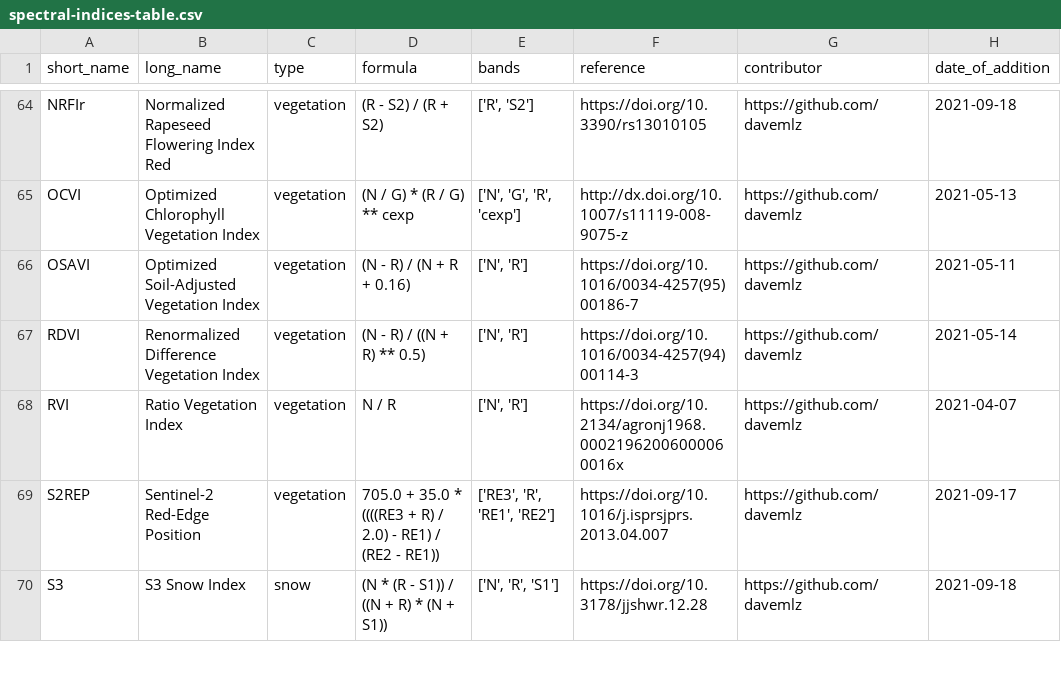
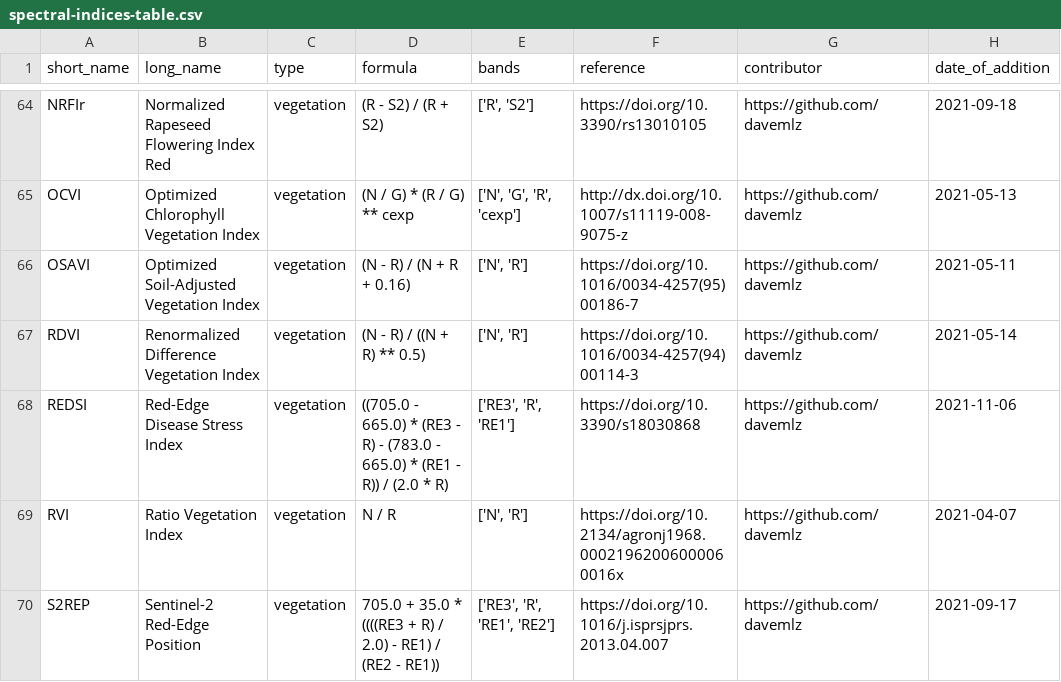
Before and after one commit to awesome-spectral-indices/awesome-spectral-indices, a CSV file: output/spectral-indices-table.csv, drawn as a sheet; only a part is shown, gaps mark what is left out; the shorter side is filled out with more unchanged rows.

```diff
--- a/output/spectral-indices-table.csv
+++ b/output/spectral-indices-table.csv
@@ -67,2 +67,3 @@ OSAVI,Optimized Soil-Adjusted Vegetation Index,vegetation,(N - R) / (N + R + 0.1
 RDVI,Renormalized Difference Vegetation Index,vegetation,(N - R) / ((N + R) ** 0.5),"['N', 'R']",https://doi.org/10.1016/0034-4257(94)00114-3,https://github.com/davemlz,2021-05-14
+REDSI,Red-Edge Disease Stress Index,vegetation,((705.0 - 665.0) * (RE3 - R) - (783.0 - 665.0) * (RE1 - R)) / (2.0 * R),"['RE3', 'R', 'RE1']",https://doi.org/10.3390/s18030868,https://github.com/davemlz,2021-11-06
 RVI,Ratio Vegetation Index,vegetation,N / R,"['N', 'R']",https://doi.org/10.2134/agronj1968.00021962006000060016x,https://github.com/davemlz,2021-04-07
```
Also changed, not shown: docs/_static/indices_vegetation.csv, 1 other file.
